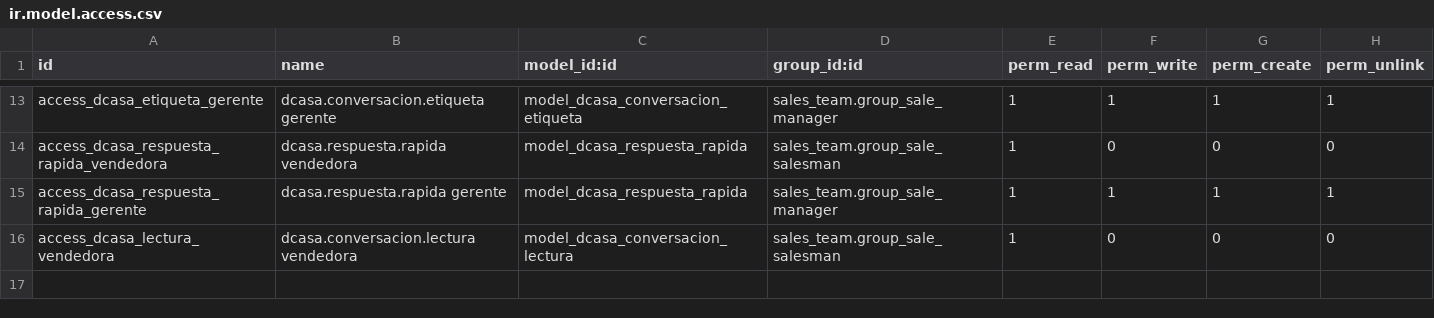
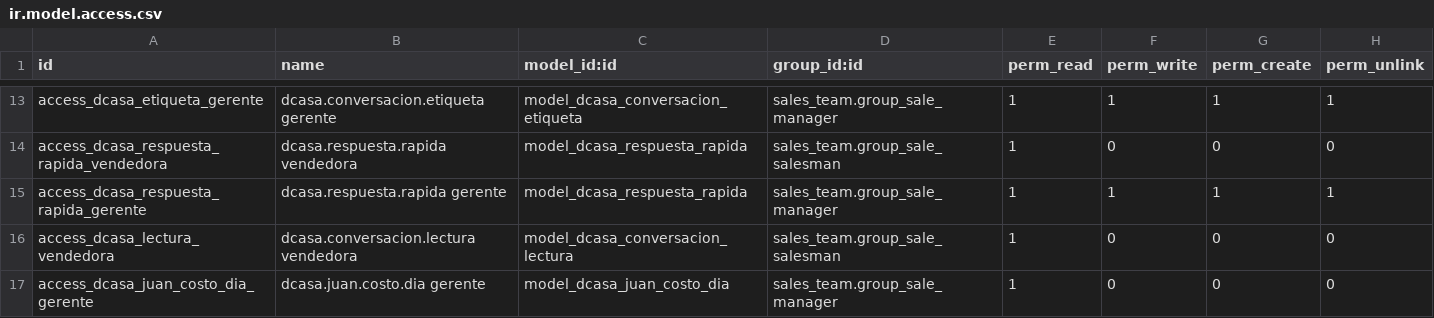
Before and after one commit to dcasapty/D_Casa_new_word, a CSV file: addons/dcasa_conversaciones/security/ir.model.access.csv, drawn as a sheet; only a part is shown, gaps mark what is left out; the diff names each change by its address in the sheet, - before the commit and + after, or states it on an @@ line.

```diff
--- a/addons/dcasa_conversaciones/security/ir.model.access.csv
+++ b/addons/dcasa_conversaciones/security/ir.model.access.csv
+row 17: access_dcasa_juan_costo_dia_gerente | dcasa.juan.costo.dia gerente | model_dcasa_juan_costo_dia | sales_team.group_sale_manager | 1 | 0 | 0 | 0
```
Also changed, not shown: 13 other files.
